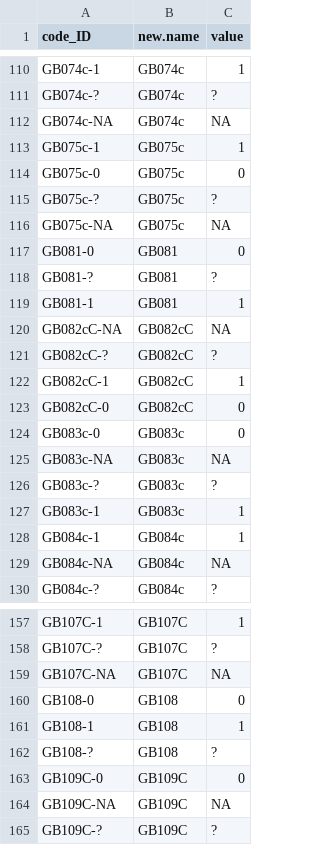
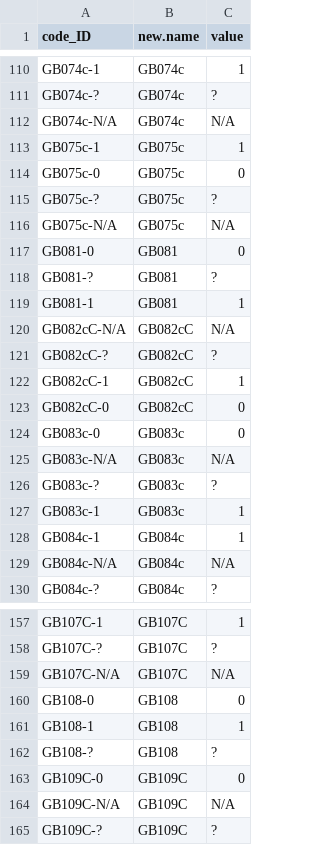
Before and after one commit to annagraff/crossling-curated, a CSV file: curated_data/GBI/statisticalGBI/cldf/codes.csv, drawn as a sheet; only a part is shown, gaps mark what is left out; the diff covers the shown part only.

```diff
--- a/curated_data/GBI/statisticalGBI/cldf/codes.csv
+++ b/curated_data/GBI/statisticalGBI/cldf/codes.csv
@@ -111,3 +111,3 @@
 "GB074c-?","GB074c","?"
-"GB074c-NA","GB074c","NA"
+"GB074c-N/A","GB074c","N/A"
 "GB075c-1","GB075c","1"
@@ -115,3 +115,3 @@
 "GB075c-?","GB075c","?"
-"GB075c-NA","GB075c","NA"
+"GB075c-N/A","GB075c","N/A"
 "GB081-0","GB081","0"
@@ -119,3 +119,3 @@
 "GB081-1","GB081","1"
-"GB082cC-NA","GB082cC","NA"
+"GB082cC-N/A","GB082cC","N/A"
 "GB082cC-?","GB082cC","?"
@@ -124,3 +124,3 @@
 "GB083c-0","GB083c","0"
-"GB083c-NA","GB083c","NA"
+"GB083c-N/A","GB083c","N/A"
 "GB083c-?","GB083c","?"
@@ -128,3 +128,3 @@
 "GB084c-1","GB084c","1"
-"GB084c-NA","GB084c","NA"
+"GB084c-N/A","GB084c","N/A"
 "GB084c-?","GB084c","?"
@@ -158,3 +158,3 @@
 "GB107C-?","GB107C","?"
-"GB107C-NA","GB107C","NA"
+"GB107C-N/A","GB107C","N/A"
 "GB108-0","GB108","0"
@@ -163,3 +163,3 @@
 "GB109C-0","GB109C","0"
-"GB109C-NA","GB109C","NA"
+"GB109C-N/A","GB109C","N/A"
 "GB109C-?","GB109C","?"
```
Also changed, not shown: 164 edited cells elsewhere in this file.
